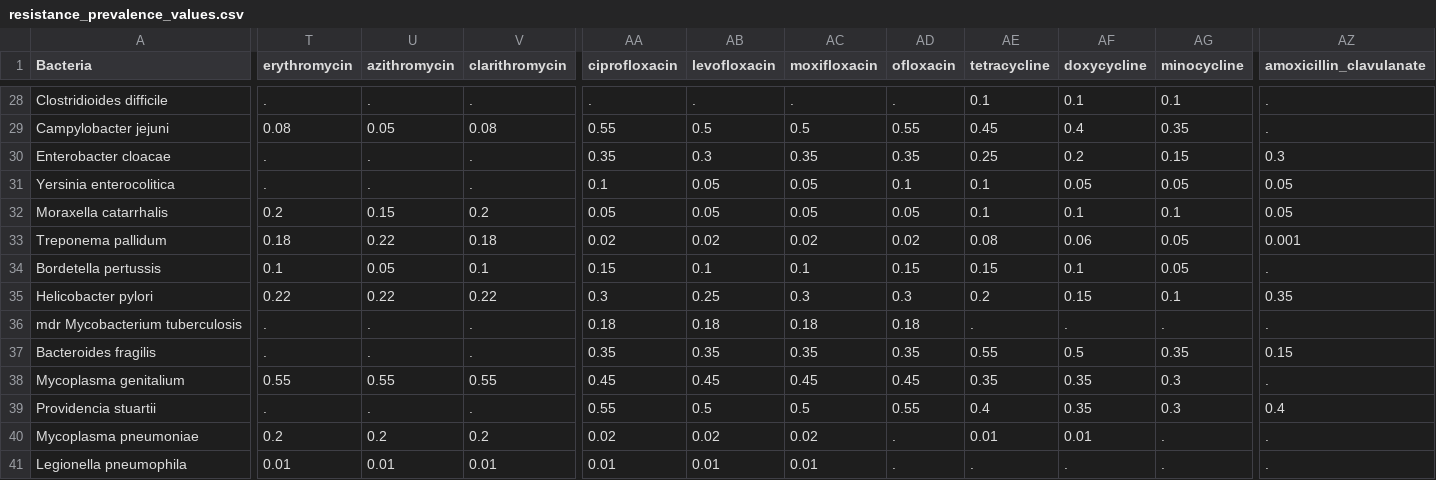
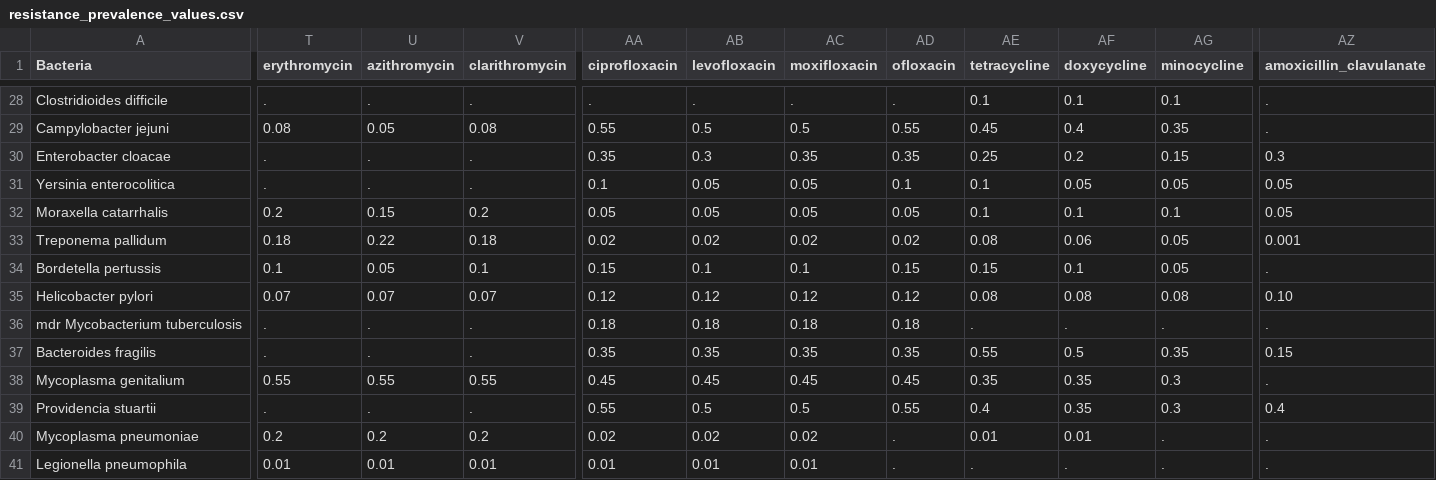
Before and after one commit to UCL/amr, a CSV file: data/resistance_prevalence_values.csv, drawn as a sheet; only a part is shown, gaps mark what is left out; the diff covers the shown part only; the diff names each change by its address in the sheet, - before the commit and + after, or states it on an @@ line.

```diff
--- a/data/resistance_prevalence_values.csv
+++ b/data/resistance_prevalence_values.csv
-T35 (erythromycin): 0.22
+T35 (erythromycin): 0.07
-U35 (azithromycin): 0.22
+U35 (azithromycin): 0.07
-V35 (clarithromycin): 0.22
+V35 (clarithromycin): 0.07
-AA35 (ciprofloxacin): 0.3
+AA35 (ciprofloxacin): 0.12
-AB35 (levofloxacin): 0.25
+AB35 (levofloxacin): 0.12
-AC35 (moxifloxacin): 0.3
+AC35 (moxifloxacin): 0.12
-AD35 (ofloxacin): 0.3
+AD35 (ofloxacin): 0.12
-AE35 (tetracycline): 0.2
+AE35 (tetracycline): 0.08
-AF35 (doxycycline): 0.15
+AF35 (doxycycline): 0.08
-AG35 (minocycline): 0.1
+AG35 (minocycline): 0.08
-AZ35 (amoxicillin_clavulanate): 0.35
+AZ35 (amoxicillin_clavulanate): 0.10
```
Also changed, not shown: 2 edited cells elsewhere in this file, 45 other files.
